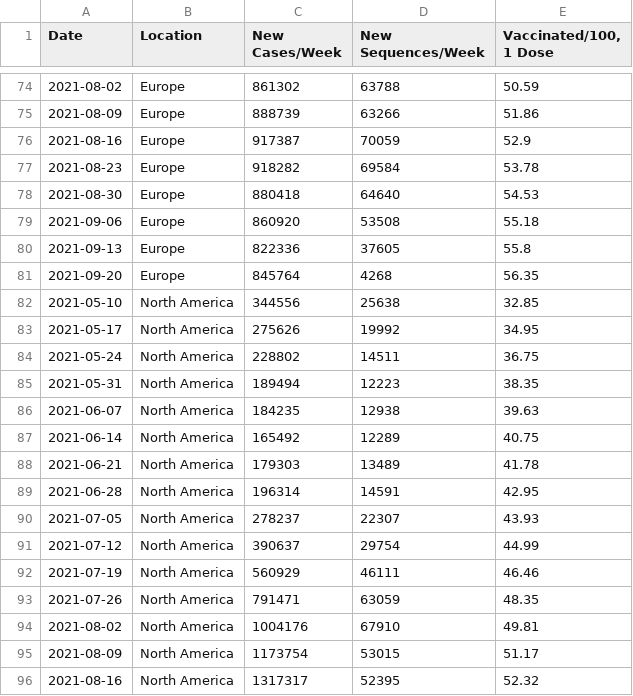
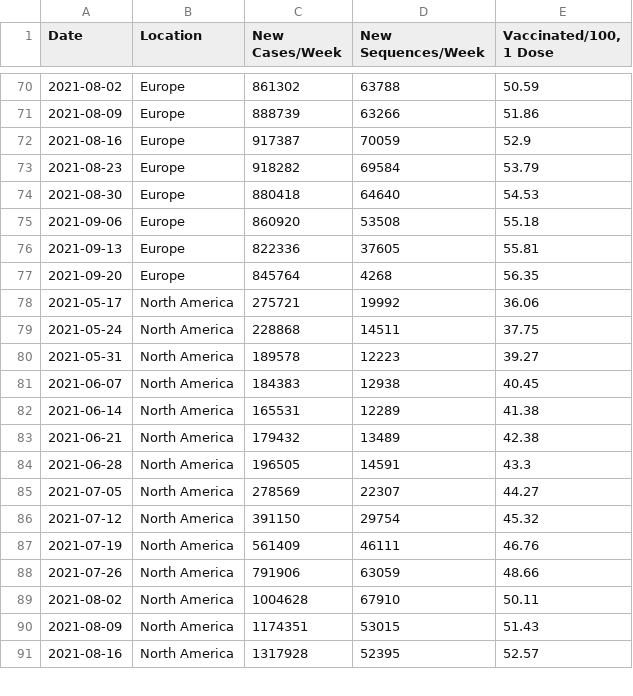
Before and after one commit to rockfound/ppi-flourish-charts, a CSV file: data/c_1_volume_cases_sequences_vaccinations.csv, drawn as a sheet; only a part is shown, gaps mark what is left out; the diff covers the shown part only.

```diff
--- a/data/c_1_volume_cases_sequences_vaccinations.csv
+++ b/data/c_1_volume_cases_sequences_vaccinations.csv
@@ -76,21 +72,20 @@
 2021-08-16,"Europe",917387,70059,52.9
-2021-08-23,"Europe",918282,69584,53.78
+2021-08-23,"Europe",918282,69584,53.79
 2021-08-30,"Europe",880418,64640,54.53
 2021-09-06,"Europe",860920,53508,55.18
-2021-09-13,"Europe",822336,37605,55.8
+2021-09-13,"Europe",822336,37605,55.81
 2021-09-20,"Europe",845764,4268,56.35
-2021-05-10,"North America",344556,25638,32.85
-2021-05-17,"North America",275626,19992,34.95
-2021-05-24,"North America",228802,14511,36.75
-2021-05-31,"North America",189494,12223,38.35
-2021-06-07,"North America",184235,12938,39.63
-2021-06-14,"North America",165492,12289,40.75
-2021-06-21,"North America",179303,13489,41.78
-2021-06-28,"North America",196314,14591,42.95
-2021-07-05,"North America",278237,22307,43.93
-2021-07-12,"North America",390637,29754,44.99
-2021-07-19,"North America",560929,46111,46.46
-2021-07-26,"North America",791471,63059,48.35
-2021-08-02,"North America",1004176,67910,49.81
-2021-08-09,"North America",1173754,53015,51.17
-2021-08-16,"North America",1317317,52395,52.32
+2021-05-17,"North America",275721,19992,36.06
+2021-05-24,"North America",228868,14511,37.75
+2021-05-31,"North America",189578,12223,39.27
+2021-06-07,"North America",184383,12938,40.45
+2021-06-14,"North America",165531,12289,41.38
+2021-06-21,"North America",179432,13489,42.38
+2021-06-28,"North America",196505,14591,43.3
+2021-07-05,"North America",278569,22307,44.27
+2021-07-12,"North America",391150,29754,45.32
+2021-07-19,"North America",561409,46111,46.76
+2021-07-26,"North America",791906,63059,48.66
+2021-08-02,"North America",1004628,67910,50.11
+2021-08-09,"North America",1174351,53015,51.43
+2021-08-16,"North America",1317928,52395,52.57
```
Also changed, not shown: 6 removed rows and 66 edited cells elsewhere in this file, data/archetype_box_whisker.csv, data/c_2_global_variant_trends.csv, 2 other files.
